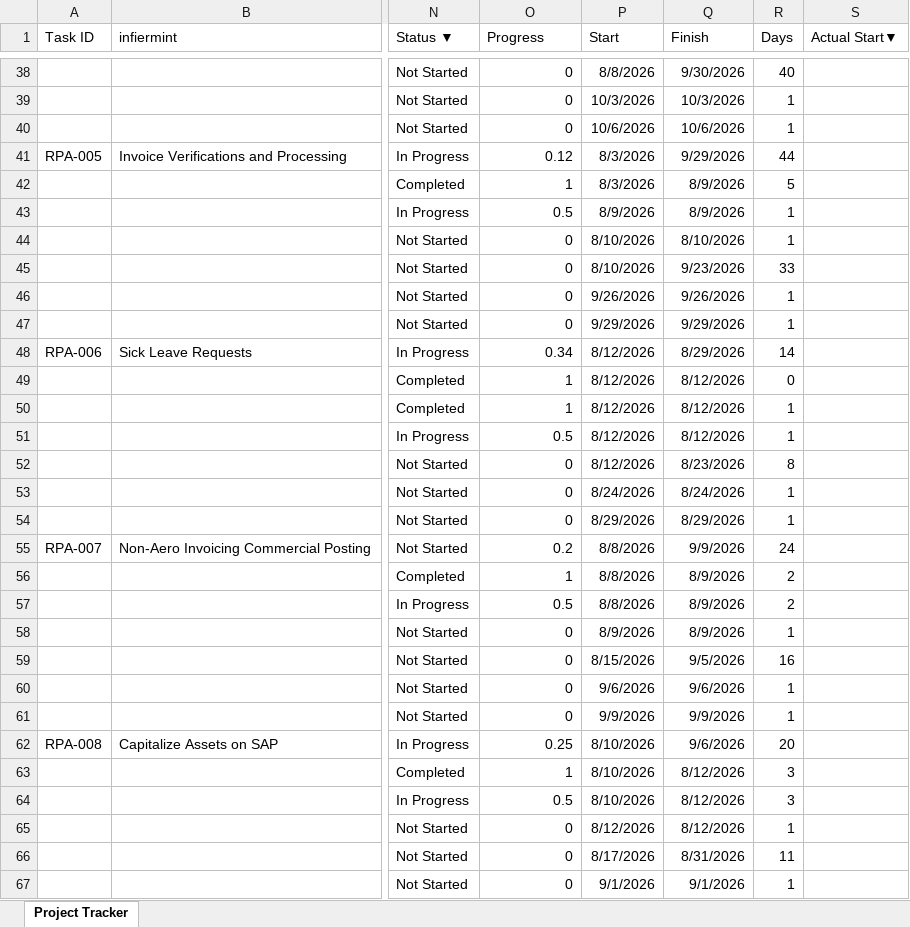
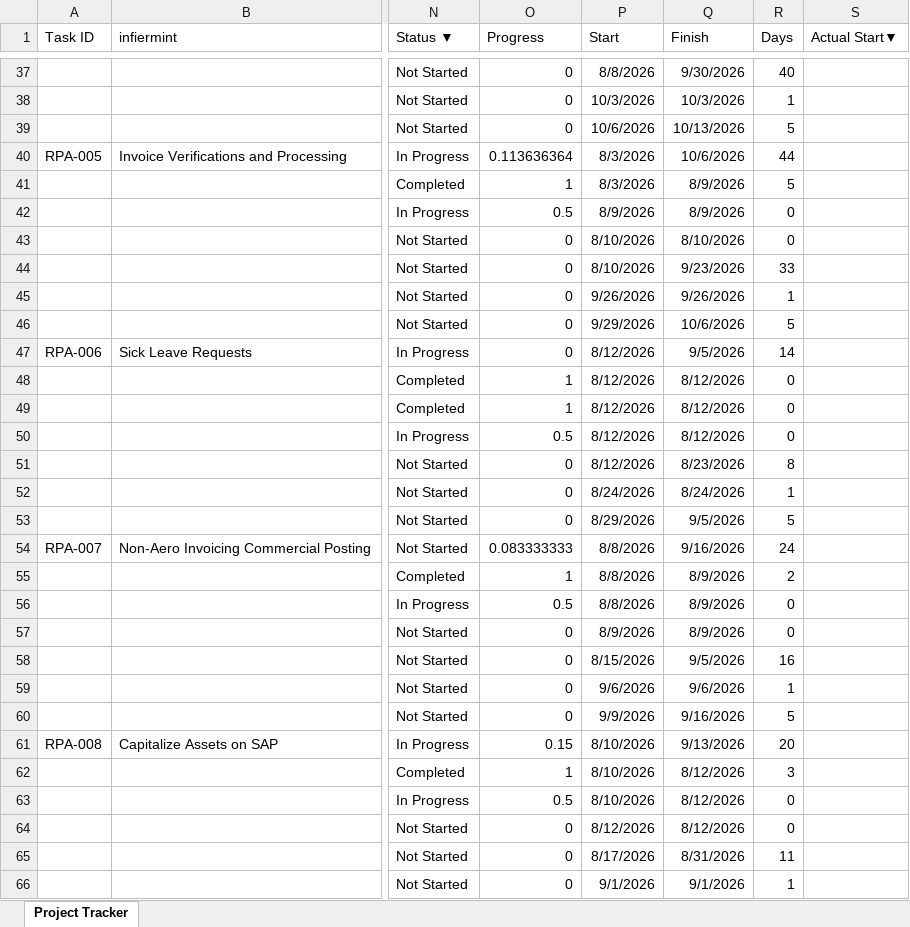
Before and after one commit to Maxuodes0/RPA--RAC, an Excel workbook: public/data/RPA_Project_Tracker_Web_Ready.xlsx, sheet Project Tracker, drawn as a sheet; only a part is shown, gaps mark what is left out; values as stored, in another font and other column widths than the file's, no borders; addresses are those after the commit; the diff covers the shown part only; the diff names each change by its address in the sheet, - before the commit and + after, or states it on an @@ line.

```diff
--- a/public/data/RPA_Project_Tracker_Web_Ready.xlsx (sheet Project Tracker)
+++ b/public/data/RPA_Project_Tracker_Web_Ready.xlsx (sheet Project Tracker)
-Q39 (Finish): 10/6/2026
+Q39 (Finish): 10/13/2026
-R39 (Days): 1
+R39 (Days): 5
-O40 (Progress): 0.12
+O40 (Progress): 0.113636364
-Q40 (Finish): 9/29/2026
+Q40 (Finish): 10/6/2026
-R42:R43 (Days): 1
+R42:R43 (Days): 0
-Q46 (Finish): 9/29/2026
+Q46 (Finish): 10/6/2026
-R46 (Days): 1
+R46 (Days): 5
-O47 (Progress): 0.34
+O47 (Progress): 0
-Q47 (Finish): 8/29/2026
+Q47 (Finish): 9/5/2026
-R49:R50 (Days): 1
+R49:R50 (Days): 0
-Q53 (Finish): 8/29/2026
+Q53 (Finish): 9/5/2026
-R53 (Days): 1
+R53 (Days): 5
-O54 (Progress): 0.2
+O54 (Progress): 0.083333333
-Q54 (Finish): 9/9/2026
+Q54 (Finish): 9/16/2026
-R56 (Days): 2
+R56 (Days): 0
-R57 (Days): 1
+R57 (Days): 0
-Q60 (Finish): 9/9/2026
+Q60 (Finish): 9/16/2026
-R60 (Days): 1
+R60 (Days): 5
-O61 (Progress): 0.25
+O61 (Progress): 0.15
-Q61 (Finish): 9/6/2026
+Q61 (Finish): 9/13/2026
-R63 (Days): 3
+R63 (Days): 0
-R64 (Days): 1
+R64 (Days): 0
```
Also changed, not shown: 1 removed row and 113 edited cells elsewhere in this sheet.
